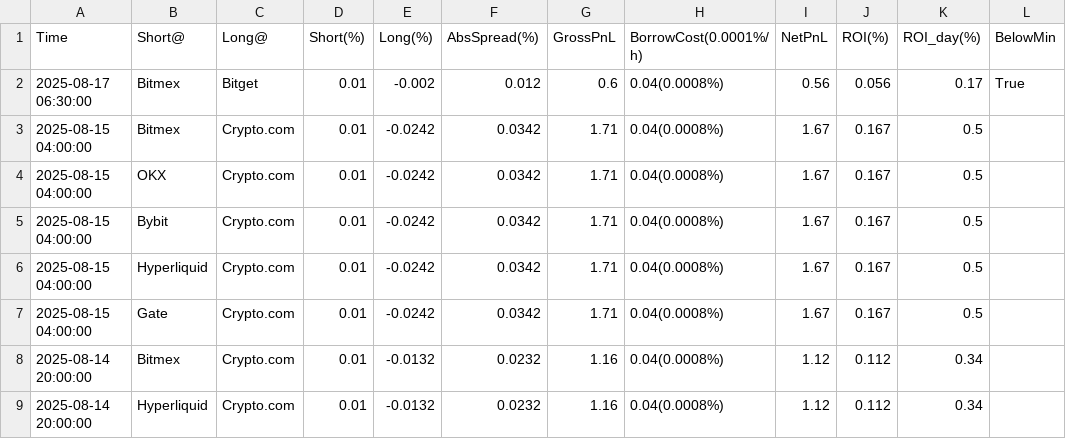
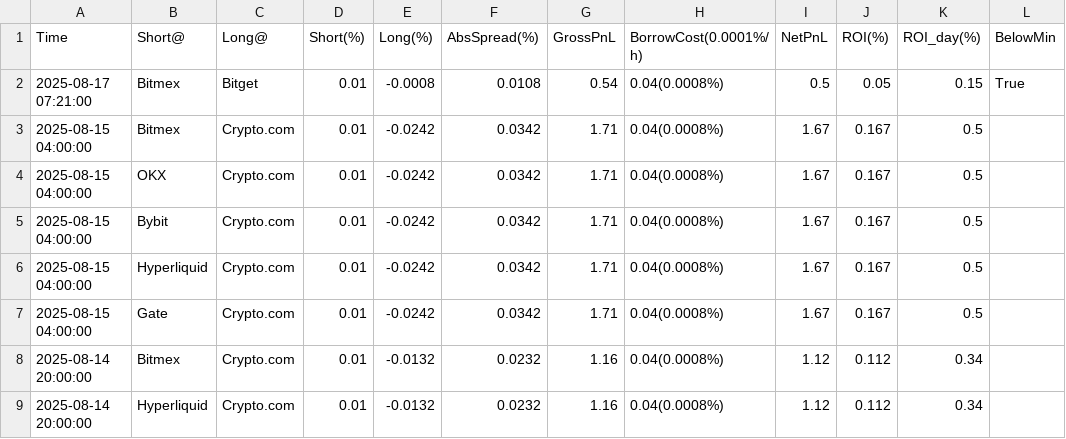
Before and after one commit to aerist123/funding-data, a CSV file: public/data/arb_candidates_BTC.csv, drawn as a sheet; only a part is shown.

```diff
--- a/public/data/arb_candidates_BTC.csv
+++ b/public/data/arb_candidates_BTC.csv
@@ -1,3 +1,3 @@
 Time,Short@,Long@,Short(%),Long(%),AbsSpread(%),GrossPnL,BorrowCost(0.0001%/h),NetPnL,ROI(%),ROI_day(%),BelowMin
-2025-08-17 06:30:00,Bitmex,Bitget,0.01,-0.002,0.012,0.6,0.04(0.0008%),0.56,0.056,0.17,True
+2025-08-17 07:21:00,Bitmex,Bitget,0.01,-0.0008,0.0108,0.54,0.04(0.0008%),0.5,0.05,0.15,True
 2025-08-15 04:00:00,Bitmex,Crypto.com,0.01,-0.0242,0.0342,1.71,0.04(0.0008%),1.67,0.167,0.5,
```
Also changed, not shown: public/data/arb_candidates_CVC.csv, public/data/arb_candidates_ETH.csv, 15 other files.
